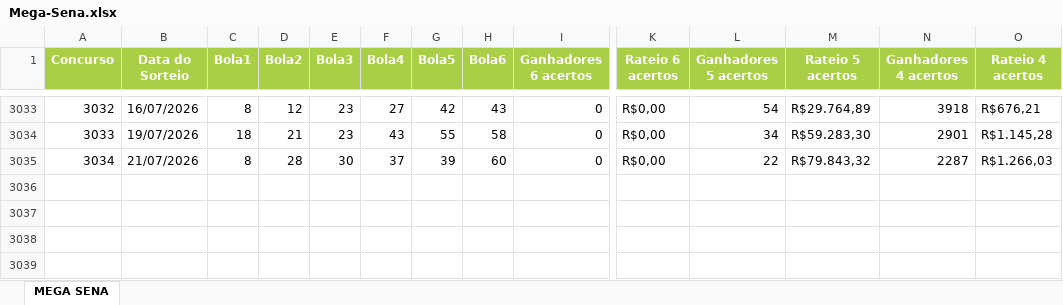
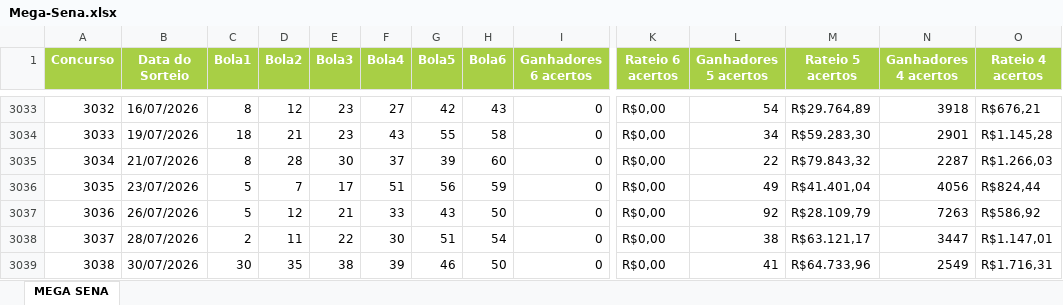
Before and after one commit to henriquebonfim/sortudo, an Excel workbook: scripts/Mega-Sena.xlsx, sheet MEGA SENA, drawn as a sheet; only a part is shown, gaps mark what is left out; values as stored, in another font and other column widths than the file's, no borders; rows hold the shown columns only; the diff names each change by its address in the sheet, - before the commit and + after, or states it on an @@ line.

Commit message:
data: Mega-Sena.xlsx

```diff
--- a/scripts/Mega-Sena.xlsx (sheet MEGA SENA)
+++ b/scripts/Mega-Sena.xlsx (sheet MEGA SENA)
+row 3036: 3035 | 23/07/2026 | 5 | 7 | 17 | 51 | 56 | 59 | 0 | R$0,00 | 49 | R$41.401,04 | 4056 | R$824,44
+row 3037: 3036 | 26/07/2026 | 5 | 12 | 21 | 33 | 43 | 50 | 0 | R$0,00 | 92 | R$28.109,79 | 7263 | R$586,92
+row 3038: 3037 | 28/07/2026 | 2 | 11 | 22 | 30 | 51 | 54 | 0 | R$0,00 | 38 | R$63.121,17 | 3447 | R$1.147,01
+row 3039: 3038 | 30/07/2026 | 30 | 35 | 38 | 39 | 46 | 50 | 0 | R$0,00 | 41 | R$64.733,96 | 2549 | R$1.716,31
```
